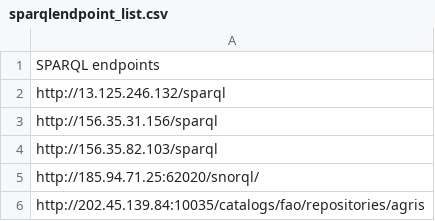
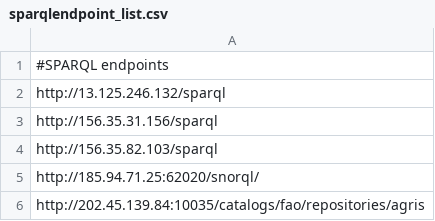
Before and after one commit to neumarcx/sparql, a CSV file: sparqlendpoint_list.csv, drawn as a sheet; only a part is shown.

Commit message:
added # comment line
added # comment line

```diff
--- a/sparqlendpoint_list.csv
+++ b/sparqlendpoint_list.csv
@@ -1,2 +1,2 @@
-SPARQL endpoints
+#SPARQL endpoints
 http://13.125.246.132/sparql
```
